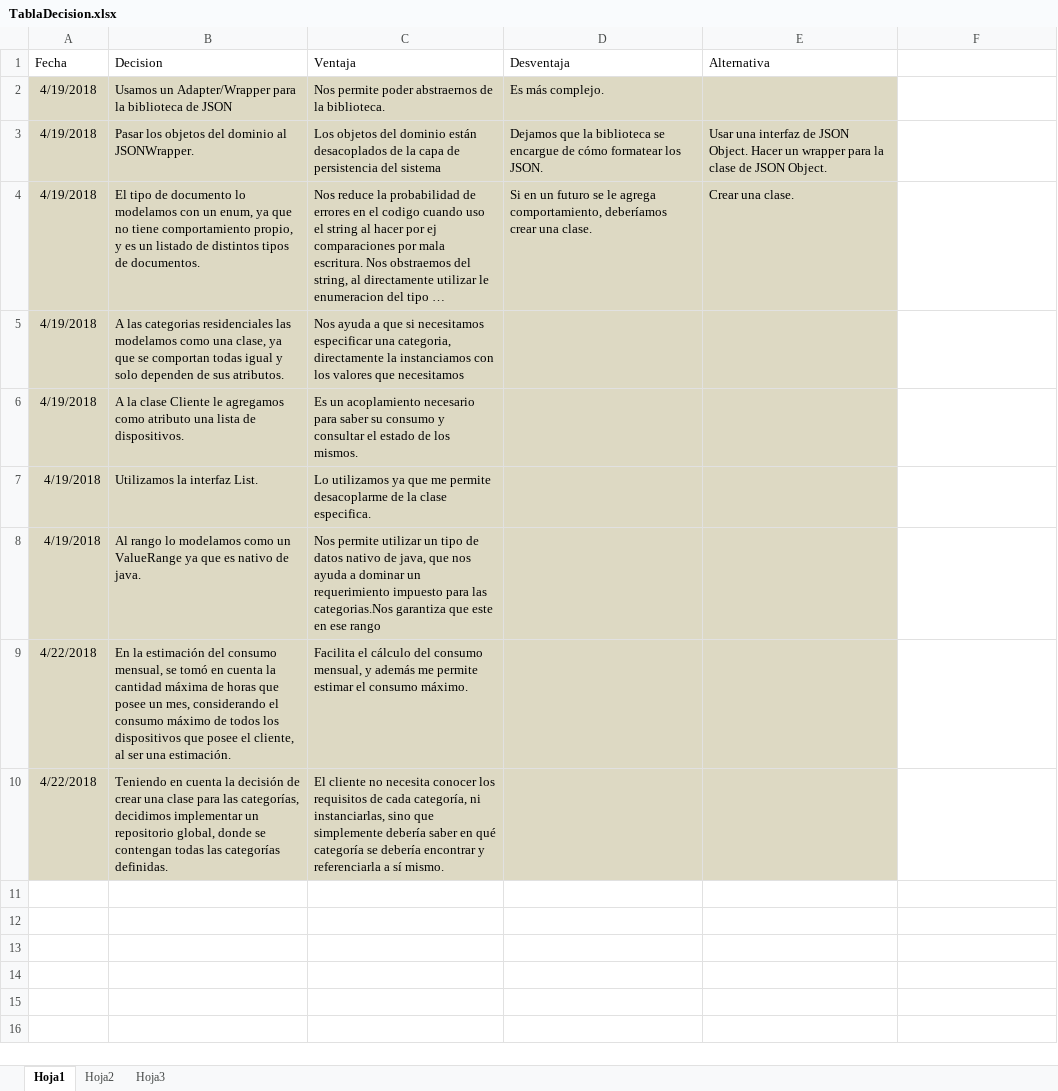
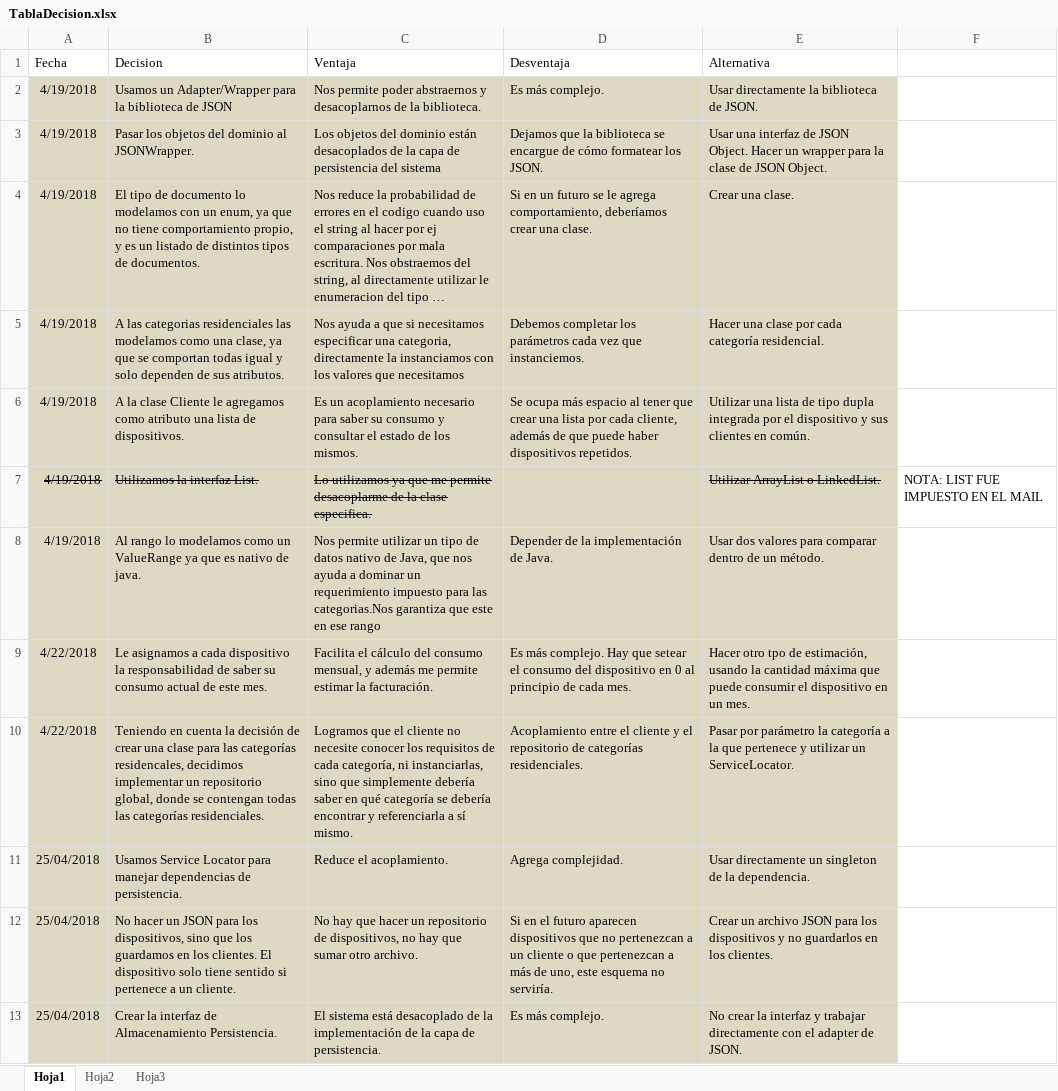
Before and after one commit to maria-angslz/2018-jm-group-07, an Excel workbook: Documentacion/TablaDecision.xlsx, sheet Hoja1, drawn as a sheet; long unchanged cells end in …; values as stored, in another font and other column widths than the file's, no borders; table styles not drawn; removed rows and columns are numbered as before the commit, all else as after; the diff names each change by its address in the sheet, - before the commit and + after, or states it on an @@ line.

Commit message:
Modifico la tabla de decision

```diff
--- a/Documentacion/TablaDecision.xlsx (sheet Hoja1)
+++ b/Documentacion/TablaDecision.xlsx (sheet Hoja1)
-C2 (Ventaja): …poder abstraernos de la…
+C2 (Ventaja): …poder abstraernos y desacoplarnos de la…
-E2 (Alternativa): (empty)
+E2 (Alternativa): Usar directamente la biblioteca de JSON.
-D5 (Desventaja): (empty)
+D5 (Desventaja): Debemos completar los parámetros cada vez que instanciemos.
-E5 (Alternativa): (empty)
+E5 (Alternativa): Hacer una clase por cada categoría residencial.
-D6 (Desventaja): (empty)
+D6 (Desventaja): Se ocupa más espacio al tener que crear una lista por cada cliente, además de que puede haber dispositivos repetidos.
-E6 (Alternativa): (empty)
+E6 (Alternativa): Utilizar una lista de tipo dupla integrada por el dispositivo y sus clientes en común.
-A7:C7 strikethrough: off
+A7:C7 strikethrough: on
-E7 (Alternativa): (empty)
+E7 (Alternativa): Utilizar ArrayList o LinkedList.
-F7: (empty)
+F7: NOTA: LIST FUE IMPUESTO EN EL MAIL
-C8 (Ventaja): …nativo de java, que nos…
+C8 (Ventaja): …nativo de Java, que nos…
-D8 (Desventaja): (empty)
+D8 (Desventaja): Depender de la implementación de Java.
-E8 (Alternativa): (empty)
+E8 (Alternativa): Usar dos valores para comparar dentro de un método.
-row 9: 4/22/2018 | En la estimación del consumo mensual, se tomó en cuenta la cantidad máxima de horas que posee un mes, considerando el consumo máximo de todos los dispositivos que posee el cliente, al ser una estimación. | Facilita el cálculo del consumo mensual, y además me permite estimar el consumo máximo.
-row 10: 4/22/2018 | Teniendo en cuenta la decisión de crear una clase para las categorías, decidimos implementar un repositorio global, donde se contengan todas las categorías definidas. | El cliente no necesita conocer los requisitos de cada categoría, ni instanciarlas, sino que simplemente debería saber en qué categoría se debería encontrar y referenciarla a sí mismo.
+row 9: 4/22/2018 | Le asignamos a cada dispositivo la responsabilidad de saber su consumo actual de este mes. | Facilita el cálculo del consumo mensual, y además me permite estimar la facturación. | Es más complejo. Hay que setear el consumo del dispositivo en 0 al principio de cada mes. | Hacer otro tpo de estimación, usando la cantidad máxima que puede consumir el dispositivo en un mes.
+row 10: 4/22/2018 | Teniendo en cuenta la decisión de crear una clase para las categorías residencales, decidimos implementar un repositorio global, donde se contengan todas las categorías residenciales. | Logramos que el cliente no necesite conocer los requisitos de cada categoría, ni instanciarlas, sino que simplemente debería saber en qué categoría se debería encontrar y referenciarla a sí mismo. | Acoplamiento entre el cliente y el repositorio de categorías residenciales. | Pasar por parámetro la categoría a la que pertenece y utilizar un ServiceLocator.
+row 11: 25/04/2018 | Usamos Service Locator para manejar dependencias de persistencia. | Reduce el acoplamiento. | Agrega complejidad. | Usar directamente un singleton de la dependencia.
+row 12: 25/04/2018 | No hacer un JSON para los dispositivos, sino que los guardamos en los clientes. El dispositivo solo tiene sentido si pertenece a un cliente. | No hay que hacer un repositorio de dispositivos, no hay que sumar otro archivo. | Si en el futuro aparecen dispositivos que no pertenezcan a un cliente o que pertenezcan a más de uno, este esquema no serviría. | Crear un archivo JSON para los dispositivos y no guardarlos en los clientes.
+row 13: 25/04/2018 | Crear la interfaz de Almacenamiento Persistencia. | El sistema está desacoplado de la implementación de la capa de persistencia. | Es más complejo. | No crear la interfaz y trabajar directamente con el adapter de JSON.
```
